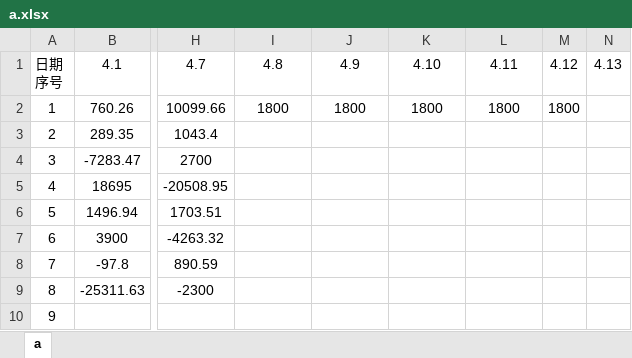
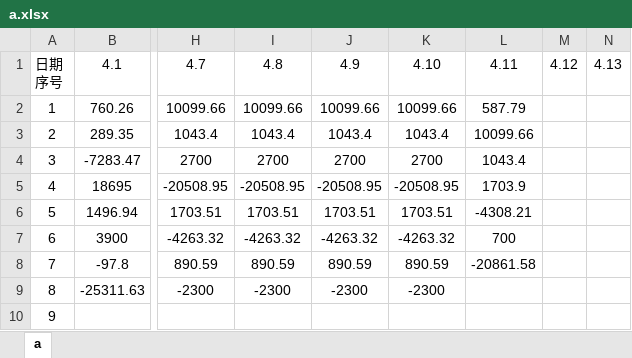
Before and after one commit to leitianjin/calc, an Excel workbook: a.xlsx, sheet a, drawn as a sheet; only a part is shown, gaps mark what is left out; values as stored, in another font and other column widths than the file's, no borders; the diff covers the shown part only; the diff names each change by its address in the sheet, - before the commit and + after, or states it on an @@ line.

Commit message:
202004120928

```diff
--- a/a.xlsx (sheet a)
+++ b/a.xlsx (sheet a)
-I2: 1800
+I2: 10099.66
-J2: 1800
+J2: 10099.66
-K2: 1800
+K2: 10099.66
-L2: 1800
+L2: 587.79
-M2: 1800
+M2: (empty)
-I3: (empty)
+I3: 1043.4
-J3: (empty)
+J3: 1043.4
-K3: (empty)
+K3: 1043.4
-L3: (empty)
+L3: 10099.66
-I4: (empty)
+I4: 2700
-J4: (empty)
+J4: 2700
-K4: (empty)
+K4: 2700
-L4: (empty)
+L4: 1043.4
-I5: (empty)
+I5: -20508.95
-J5: (empty)
+J5: -20508.95
-K5: (empty)
+K5: -20508.95
-L5: (empty)
+L5: 1703.9
-I6: (empty)
+I6: 1703.51
-J6: (empty)
+J6: 1703.51
-K6: (empty)
+K6: 1703.51
-L6: (empty)
+L6: -4308.21
-I7: (empty)
+I7: -4263.32
-J7: (empty)
+J7: -4263.32
-K7: (empty)
+K7: -4263.32
-L7: (empty)
+L7: 700
-I8: (empty)
+I8: 890.59
-J8: (empty)
+J8: 890.59
-K8: (empty)
+K8: 890.59
-L8: (empty)
+L8: -20861.58
-I9: (empty)
+I9: -2300
-J9: (empty)
+J9: -2300
-K9: (empty)
+K9: -2300
```
Also changed, not shown: 19 edited cells elsewhere in this sheet.
